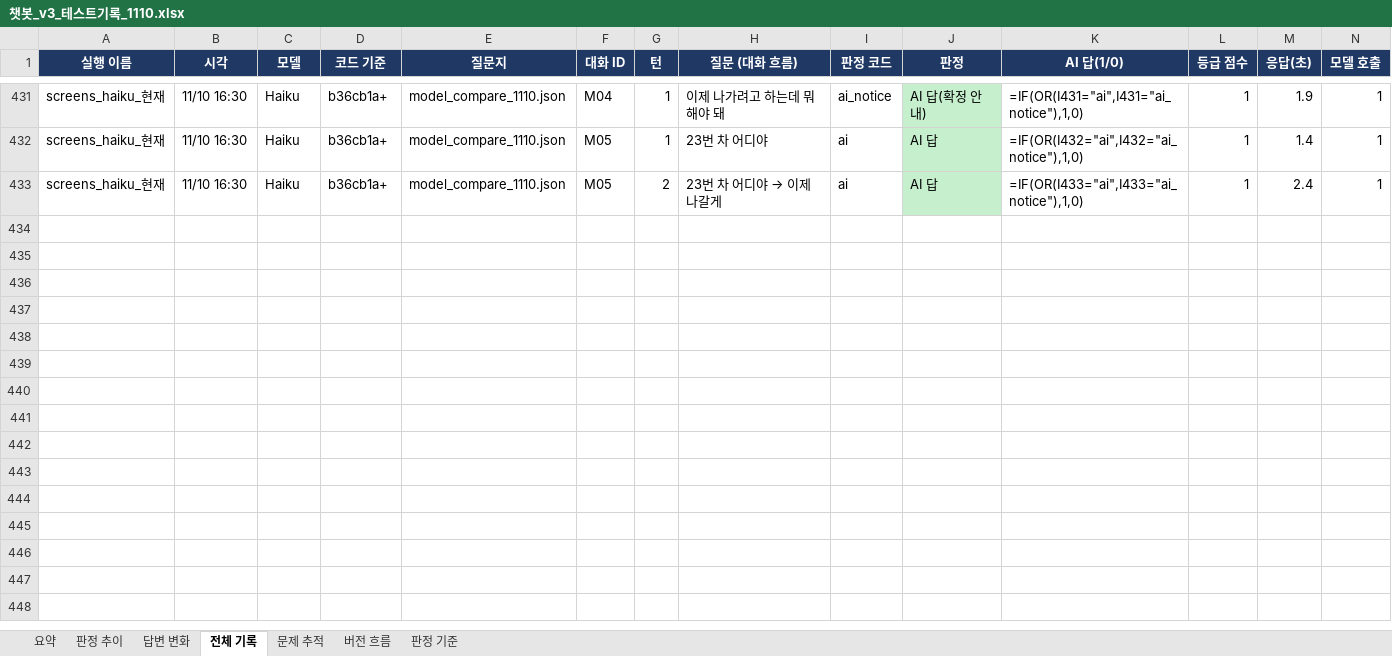
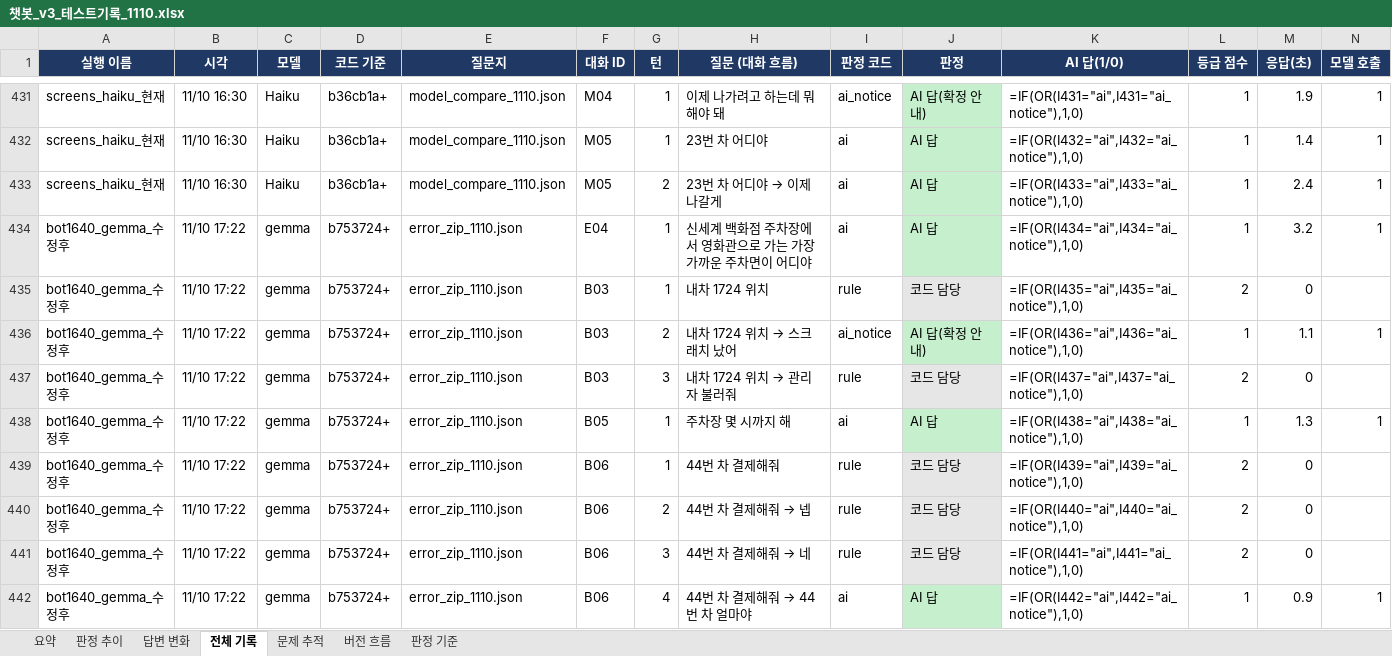
Before and after one commit to intel7-smart-parking-ai/smart-parking-ai, an Excel workbook: backend/app/chatbot/parking-chatbot/docs/eval/챗봇_v3_테스트기록_1110.xlsx, sheet 전체 기록, drawn as a sheet; only a part is shown, gaps mark what is left out; values as stored, in another font and other column widths than the file's, no borders; formulas without a stored value are shown as written; rows hold the shown columns only; the diff covers the shown part only; the diff names each change by its address in the sheet, - before the commit and + after, or states it on an @@ line.

```diff
--- a/backend/app/chatbot/parking-chatbot/docs/eval/챗봇_v3_테스트기록_1110.xlsx (sheet 전체 기록)
+++ b/backend/app/chatbot/parking-chatbot/docs/eval/챗봇_v3_테스트기록_1110.xlsx (sheet 전체 기록)
+row 434: bot1640_gemma_수정후 | 11/10 17:22 | gemma | b753724+ | error_zip_1110.json | E04 | 1 | 신세계 백화점 주차장에서 영화관으로 가는 가장 가까운 주차면이 어디야 | ai | AI 답 | =IF(OR(I434="ai",I434="ai_notice"),1,0) | 1 | 3.2 | 1
+row 435: bot1640_gemma_수정후 | 11/10 17:22 | gemma | b753724+ | error_zip_1110.json | B03 | 1 | 내차 1724 위치 | rule | 코드 담당 | =IF(OR(I435="ai",I435="ai_notice"),1,0) | 2 | 0
+row 436: bot1640_gemma_수정후 | 11/10 17:22 | gemma | b753724+ | error_zip_1110.json | B03 | 2 | 내차 1724 위치 → 스크래치 났어 | ai_notice | AI 답(확정 안내) | =IF(OR(I436="ai",I436="ai_notice"),1,0) | 1 | 1.1 | 1
+row 437: bot1640_gemma_수정후 | 11/10 17:22 | gemma | b753724+ | error_zip_1110.json | B03 | 3 | 내차 1724 위치 → 관리자 불러줘 | rule | 코드 담당 | =IF(OR(I437="ai",I437="ai_notice"),1,0) | 2 | 0
+row 438: bot1640_gemma_수정후 | 11/10 17:22 | gemma | b753724+ | error_zip_1110.json | B05 | 1 | 주차장 몇 시까지 해 | ai | AI 답 | =IF(OR(I438="ai",I438="ai_notice"),1,0) | 1 | 1.3 | 1
+row 439: bot1640_gemma_수정후 | 11/10 17:22 | gemma | b753724+ | error_zip_1110.json | B06 | 1 | 44번 차 결제해줘 | rule | 코드 담당 | =IF(OR(I439="ai",I439="ai_notice"),1,0) | 2 | 0
+row 440: bot1640_gemma_수정후 | 11/10 17:22 | gemma | b753724+ | error_zip_1110.json | B06 | 2 | 44번 차 결제해줘 → 넵 | rule | 코드 담당 | =IF(OR(I440="ai",I440="ai_notice"),1,0) | 2 | 0
+row 441: bot1640_gemma_수정후 | 11/10 17:22 | gemma | b753724+ | error_zip_1110.json | B06 | 3 | 44번 차 결제해줘 → 네 | rule | 코드 담당 | =IF(OR(I441="ai",I441="ai_notice"),1,0) | 2 | 0
+row 442: bot1640_gemma_수정후 | 11/10 17:22 | gemma | b753724+ | error_zip_1110.json | B06 | 4 | 44번 차 결제해줘 → 44번 차 얼마야 | ai | AI 답 | =IF(OR(I442="ai",I442="ai_notice"),1,0) | 1 | 0.9 | 1
```
Also changed, not shown: 24 added rows, 12 edited cells and cell formats elsewhere in this sheet, sheet 답변 변화, sheet 판정 추이, sheet 문제 추적, sheet 요약, sheet 버전 흐름, charts or pictures, 8 other files.
